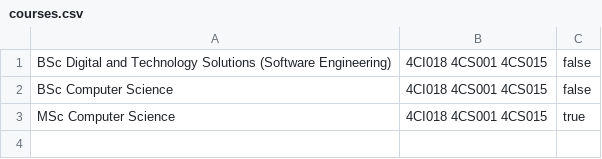
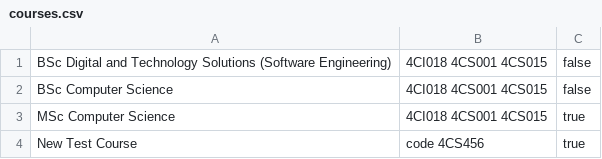
Before and after one commit to cBridges851/course-management-system, a CSV file: CourseManagementSystem/src/main/java/com/company/cms/FileHandling/Files/Study/courses.csv, drawn as a sheet; the diff names each change by its address in the sheet, - before the commit and + after, or states it on an @@ line.

Commit message:
add-module Created a method that allows the course administrator to add modules to courses.

```diff
--- a/CourseManagementSystem/src/main/java/com/company/cms/FileHandling/Files/Study/courses.csv
+++ b/CourseManagementSystem/src/main/java/com/company/cms/FileHandling/Files/Study/courses.csv
+row 4: New Test Course | code 4CS456 | true
```
Also changed, not shown: CourseManagementSystem/src/main/java/com/company/cms/FileHandling/Files/Study/course-modules.csv, 8 other files.
